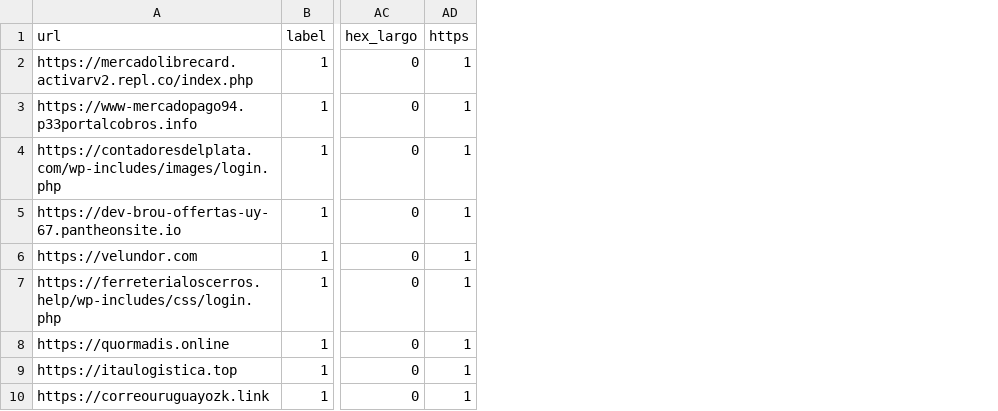
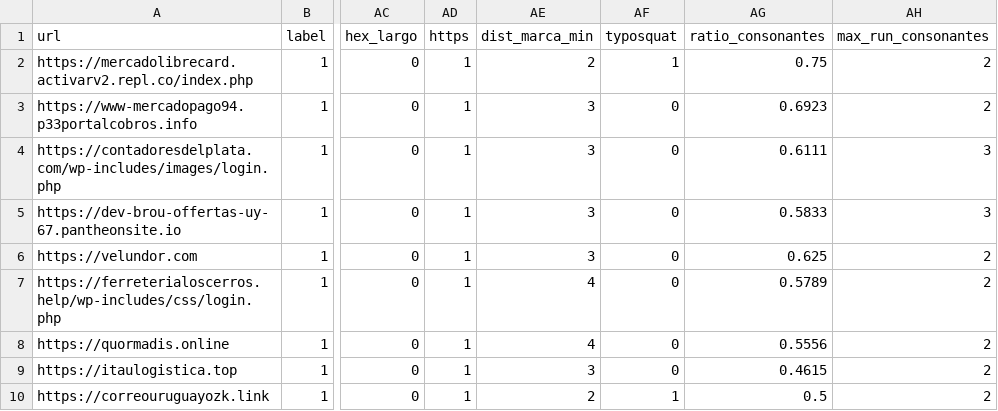
Before and after one commit to JuanKatzenstein/24-Defend-Tesis, a CSV file: data/processed/dataset.csv, drawn as a sheet; only a part is shown, gaps mark what is left out; the diff names each change by its address in the sheet, - before the commit and + after, or states it on an @@ line.

```diff
--- a/data/processed/dataset.csv
+++ b/data/processed/dataset.csv
+column AE (dist_marca_min), rows 2-10: 2 | 3 | 3 | 3 | 3 | 4 | 4 | 3 | 2
+column AF (typosquat), rows 2-10: 1 | 0 | 0 | 0 | 0 | 0 | 0 | 0 | 1
+column AG (ratio_consonantes), rows 2-10: 0.75 | 0.6923 | 0.6111 | 0.5833 | 0.625 | 0.5789 | 0.5556 | 0.4615 | 0.5
+column AH (max_run_consonantes), rows 2-10: 2 | 2 | 3 | 3 | 2 | 2 | 2 | 2 | 2
```
Also changed, not shown: 5 other files.
